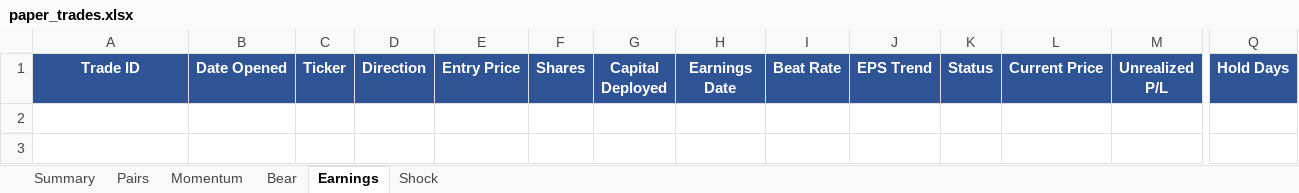
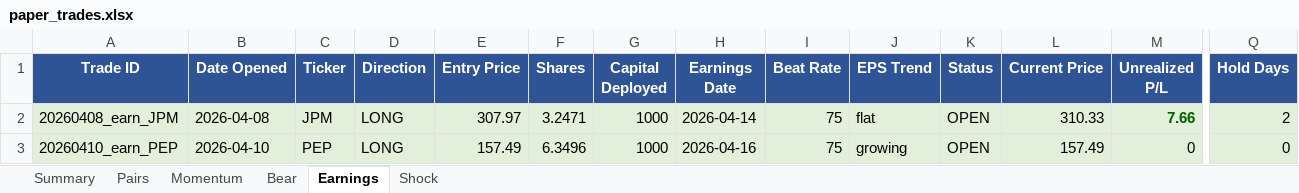
Before and after one commit to villopapia/adf-bot, an Excel workbook: paper_trades.xlsx, sheet Earnings, drawn as a sheet; only a part is shown, gaps mark what is left out; values as stored, in another font and other column widths than the file's, no borders; rows hold the shown columns only; the diff names each change by its address in the sheet, - before the commit and + after, or states it on an @@ line.

```diff
--- a/paper_trades.xlsx (sheet Earnings)
+++ b/paper_trades.xlsx (sheet Earnings)
+row 2: 20260408_earn_JPM | 2026-04-08 | JPM | LONG | 307.97 | 3.2471 | 1000 | 2026-04-14 | 75 | flat | OPEN | 310.33 | 7.66 | 2
+row 3: 20260410_earn_PEP | 2026-04-10 | PEP | LONG | 157.49 | 6.3496 | 1000 | 2026-04-16 | 75 | growing | OPEN | 157.49 | 0 | 0
```
Also changed, not shown: sheet Summary, 13 other files.
